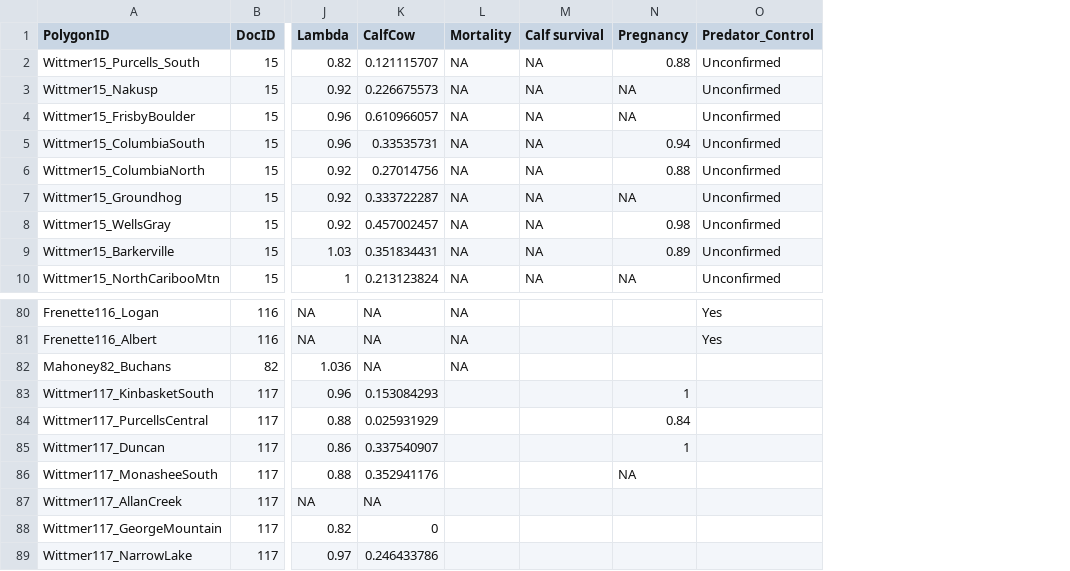
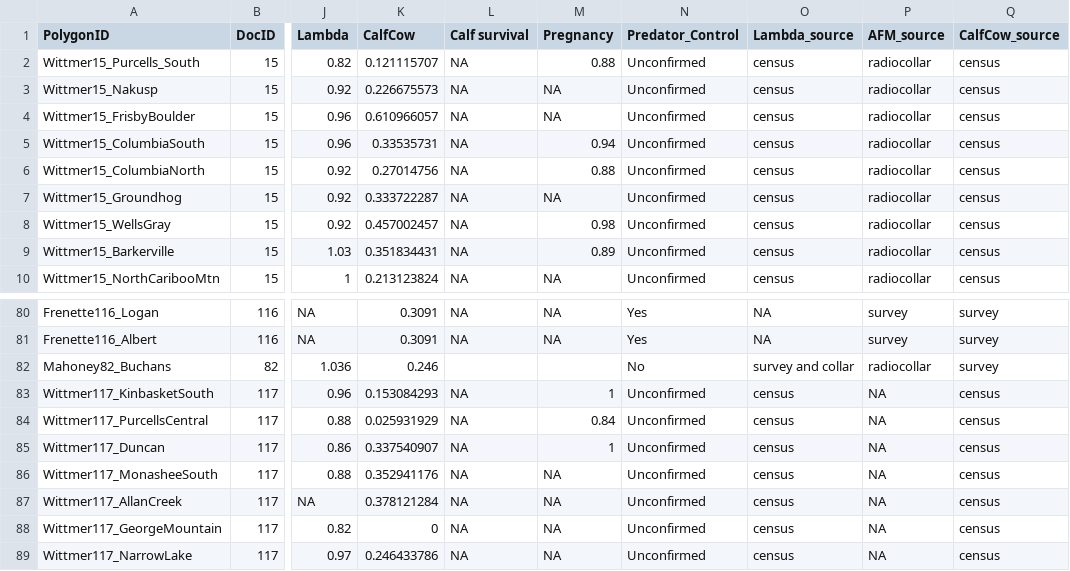
Before and after one commit to ianmseddy/Caribou_Demography_MetaAnalysis, a CSV file: data/Range_Polygon_Data.csv, drawn as a sheet; only a part is shown, gaps mark what is left out; removed rows and columns are numbered as before the commit, all else as after; the diff covers the shown part only; the diff names each change by its address in the sheet, - before the commit and + after, or states it on an @@ line.

Commit message:
review of pregnancy, predator, and param source

```diff
--- a/data/Range_Polygon_Data.csv
+++ b/data/Range_Polygon_Data.csv
-column L (Mortality), rows 2-10: all NA; rows 80-82: all NA
+column O (Lambda_source), rows 2-10: all census; rows 80-89: NA | NA | survey and collar | census | census | census | census | census | census | census
+column P (AFM_source), rows 2-10: all radiocollar; rows 80-89: survey | survey | radiocollar | NA | NA | NA | NA | NA | NA | NA
+column Q (CalfCow_source), rows 2-10: all census; rows 80-89: survey | survey | survey | census | census | census | census | census | census | census
-K80:K81 (CalfCow): NA
+K80:K81 (CalfCow): 0.3091
-L80:L81 (Calf survival): (empty)
+L80:L81 (Calf survival): NA
-M80:M81 (Pregnancy): (empty)
+M80:M81 (Pregnancy): NA
-K82 (CalfCow): NA
+K82 (CalfCow): 0.246
-N82 (Predator_Control): (empty)
+N82 (Predator_Control): No
-L83:L89 (Calf survival): (empty)
+L83:L89 (Calf survival): NA
-N83:N89 (Predator_Control): (empty)
+N83:N89 (Predator_Control): Unconfirmed
-K87 (CalfCow): NA
+K87 (CalfCow): 0.378121284
-M87:M89 (Pregnancy): (empty)
+M87:M89 (Pregnancy): NA
```
Also changed, not shown: 84 edited cells elsewhere in this file.
